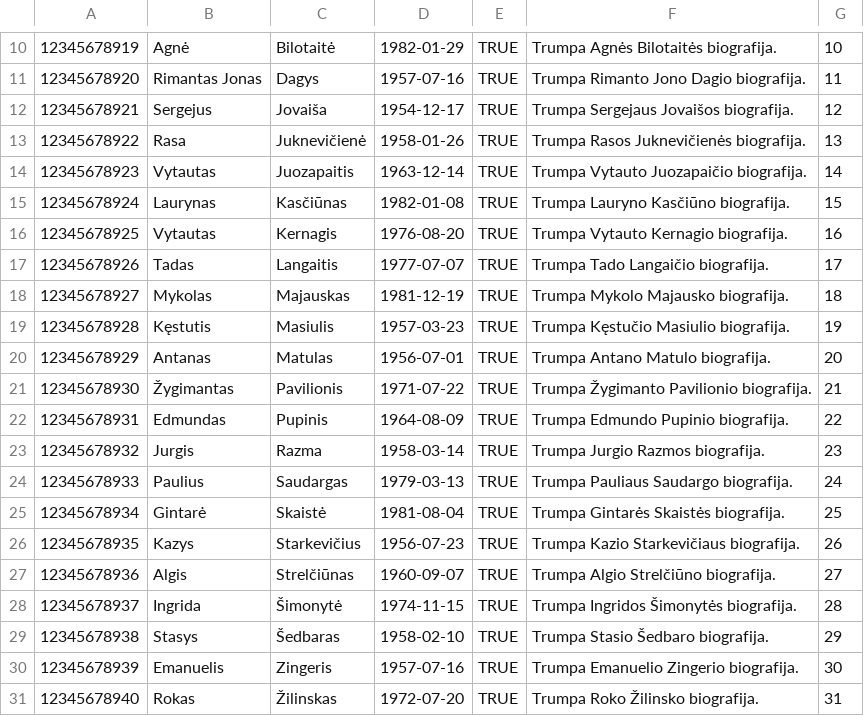
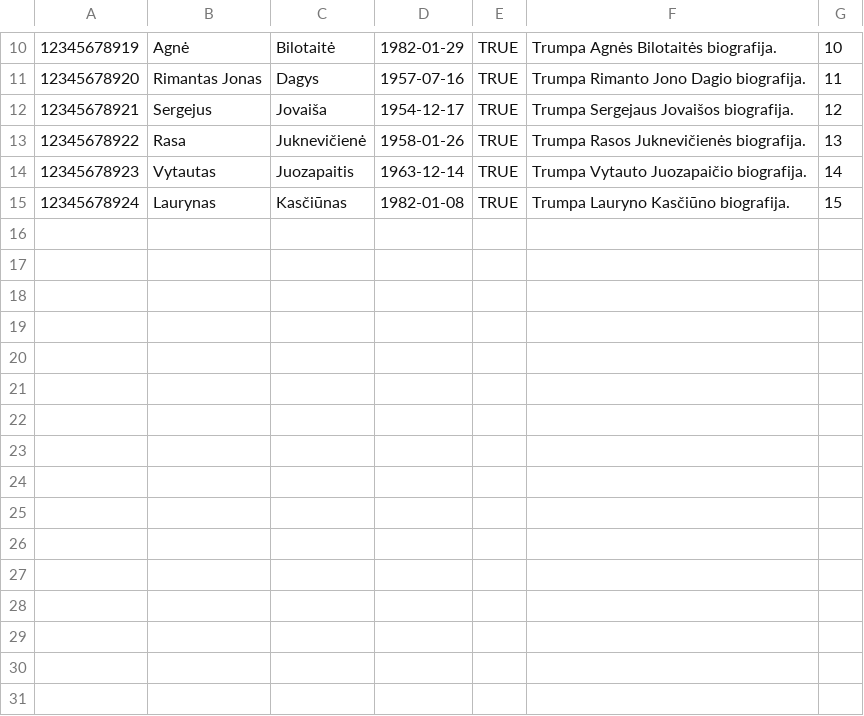
Before and after one commit to matas-g/Rinkimu-IS_RiBRIS, a CSV file: example CSV files/1.konservatoriai.csv, drawn as a sheet; only a part is shown, gaps mark what is left out; the diff names each change by its address in the sheet, - before the commit and + after, or states it on an @@ line.

```diff
--- a/example CSV files/1.konservatoriai.csv
+++ b/example CSV files/1.konservatoriai.csv
-row 16: 12345678925 | Vytautas | Kernagis | 1976-08-20 | TRUE | Trumpa Vytauto Kernagio biografija. | 16
-row 17: 12345678926 | Tadas | Langaitis | 1977-07-07 | TRUE | Trumpa Tado Langaičio biografija. | 17
-row 18: 12345678927 | Mykolas | Majauskas | 1981-12-19 | TRUE | Trumpa Mykolo Majausko biografija. | 18
-row 19: 12345678928 | Kęstutis | Masiulis | 1957-03-23 | TRUE | Trumpa Kęstučio Masiulio biografija. | 19
-row 20: 12345678929 | Antanas | Matulas | 1956-07-01 | TRUE | Trumpa Antano Matulo biografija. | 20
-row 21: 12345678930 | Žygimantas | Pavilionis | 1971-07-22 | TRUE | Trumpa Žygimanto Pavilionio biografija. | 21
-row 22: 12345678931 | Edmundas | Pupinis | 1964-08-09 | TRUE | Trumpa Edmundo Pupinio biografija. | 22
-row 23: 12345678932 | Jurgis | Razma | 1958-03-14 | TRUE | Trumpa Jurgio Razmos biografija. | 23
-row 24: 12345678933 | Paulius | Saudargas | 1979-03-13 | TRUE | Trumpa Pauliaus Saudargo biografija. | 24
-row 25: 12345678934 | Gintarė | Skaistė | 1981-08-04 | TRUE | Trumpa Gintarės Skaistės biografija. | 25
-row 26: 12345678935 | Kazys | Starkevičius | 1956-07-23 | TRUE | Trumpa Kazio Starkevičiaus biografija. | 26
-row 27: 12345678936 | Algis | Strelčiūnas | 1960-09-07 | TRUE | Trumpa Algio Strelčiūno biografija. | 27
-row 28: 12345678937 | Ingrida | Šimonytė | 1974-11-15 | TRUE | Trumpa Ingridos Šimonytės biografija. | 28
-row 29: 12345678938 | Stasys | Šedbaras | 1958-02-10 | TRUE | Trumpa Stasio Šedbaro biografija. | 29
-row 30: 12345678939 | Emanuelis | Zingeris | 1957-07-16 | TRUE | Trumpa Emanuelio Zingerio biografija. | 30
-row 31: 12345678940 | Rokas | Žilinskas | 1972-07-20 | TRUE | Trumpa Roko Žilinsko biografija. | 31
```
Also changed, not shown: example CSV files/2.apygarda.csv, example CSV files/2.socialdemokratai.csv, 7 other files.
